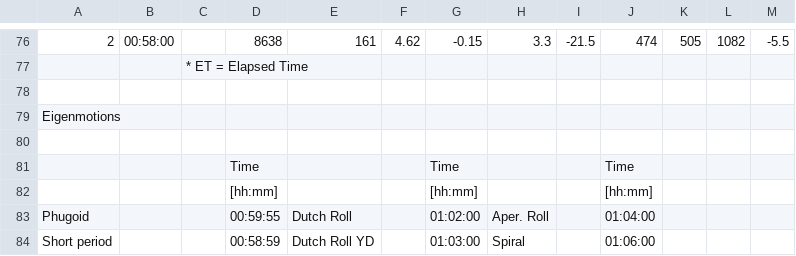
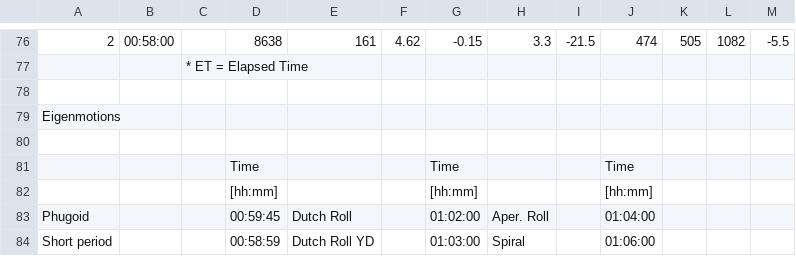
Before and after one commit to Sebas4558944/FD_assignment, a CSV file: Post_Flight_Datasheet_13_03_V2.csv, drawn as a sheet; only a part is shown, gaps mark what is left out.

```diff
--- a/Post_Flight_Datasheet_13_03_V2.csv
+++ b/Post_Flight_Datasheet_13_03_V2.csv
@@ -82,3 +82,3 @@ Eigenmotions,,,,,,,,,,,,
 ,,,[hh:mm],,,[hh:mm],,,[hh:mm],,,
-Phugoid,,,00:59:55,Dutch Roll,,01:02:00,Aper. Roll,,01:04:00,,,
+Phugoid,,,00:59:45,Dutch Roll,,01:02:00,Aper. Roll,,01:04:00,,,
 Short period,,,00:58:59,Dutch Roll YD,,01:03:00,Spiral,,01:06:00,,,
```
Also changed, not shown: 3 other files.
